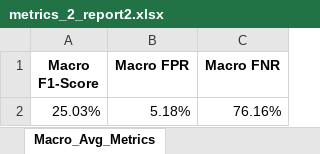
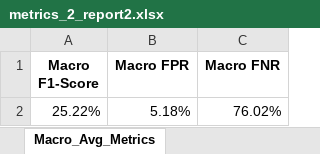
Before and after one commit to DavideZanellato99/Tesi-Consistenza, an Excel workbook: Gemini/metrics-scenario-2/metrics_2_report2.xlsx, sheet Macro_Avg_Metrics, drawn as a sheet; values as stored, in another font and other column widths than the file's, no borders; removed rows and columns are numbered as before the commit, all else as after; the diff names each change by its address in the sheet, - before the commit and + after, or states it on an @@ line.

```diff
--- a/Gemini/metrics-scenario-2/metrics_2_report2.xlsx (sheet Macro_Avg_Metrics)
+++ b/Gemini/metrics-scenario-2/metrics_2_report2.xlsx (sheet Macro_Avg_Metrics)
-row 2: 25.03% | 5.18% | 76.16%
+row 2: 25.22% | 5.18% | 76.02%
```
Also changed, not shown: sheet Weighted_Avg_Metrics, sheet Per_Class_Metrics, Gemini/metrics-scenario-1/metrics_1_report2.xlsx, Gemini/metrics-scenario-2/metrics_2_report4.xlsx, 19 other files.
